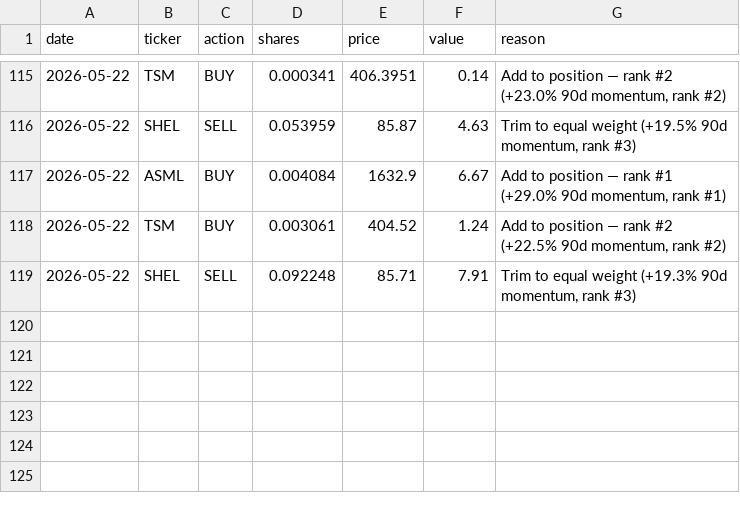
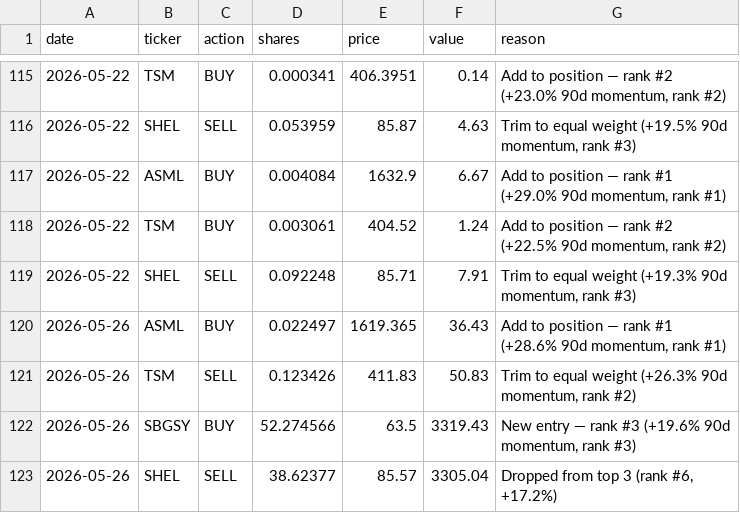
Before and after one commit to gustavwrisberg/paper-trader, a CSV file: trade_log_daily.csv, drawn as a sheet; only a part is shown, gaps mark what is left out; the diff names each change by its address in the sheet, - before the commit and + after, or states it on an @@ line.

```diff
--- a/trade_log_daily.csv
+++ b/trade_log_daily.csv
+row 120: 2026-05-26 | ASML | BUY | 0.022497 | 1619.365 | 36.43 | Add to position — rank #1 (+28.6% 90d momentum, rank #1)
+row 121: 2026-05-26 | TSM | SELL | 0.123426 | 411.83 | 50.83 | Trim to equal weight (+26.3% 90d momentum, rank #2)
+row 122: 2026-05-26 | SBGSY | BUY | 52.274566 | 63.5 | 3319.43 | New entry — rank #3 (+19.6% 90d momentum, rank #3)
+row 123: 2026-05-26 | SHEL | SELL | 38.62377 | 85.57 | 3305.04 | Dropped from top 3 (rank #6, +17.2%)
```
Also changed, not shown: performance_log_daily.csv, 2 other files.
